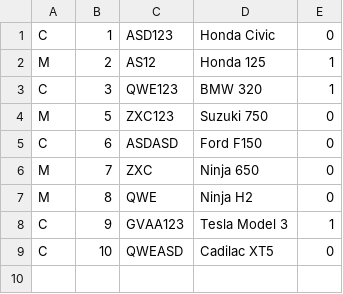
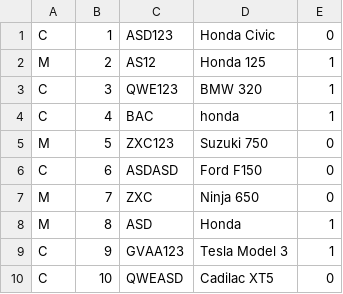
Before and after one commit to KrinsKumar/OOP244-Closed, a CSV file: p5/ParkingData.csv, drawn as a sheet.

```diff
--- a/p5/ParkingData.csv
+++ b/p5/ParkingData.csv
@@ -3,2 +3,3 @@ M,2,AS12,Honda 125,1
 C,3,QWE123,BMW 320,1
+C,4,BAC,honda,1
 M,5,ZXC123,Suzuki 750,0
@@ -6,3 +7,3 @@ C,6,ASDASD,Ford F150,0
 M,7,ZXC,Ninja 650,0
-M,8,QWE,Ninja H2,0
+M,8,ASD,Honda,1
 C,9,GVAA123,Tesla Model 3,1
```
Also changed, not shown: 1 other file.
